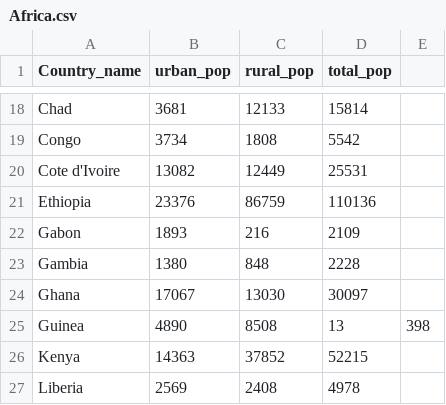
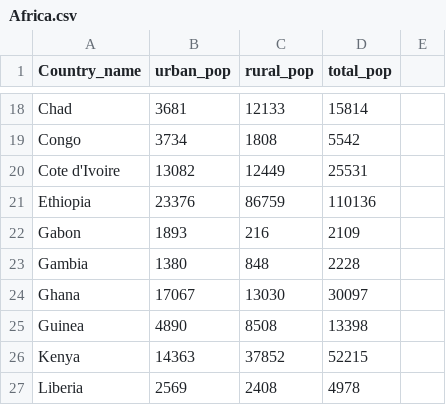
Before and after one commit to hkim-21/Google-Earth-Project, a CSV file: Africa.csv, drawn as a sheet; only a part is shown, gaps mark what is left out.

Commit message:
Update Africa.csv

```diff
--- a/Africa.csv
+++ b/Africa.csv
@@ -24,3 +24,3 @@ Gambia              ,1380    ,848       ,2228
 Ghana               ,17067   ,13030    ,30097
-Guinea              ,4890    ,8508     ,13,398
+Guinea              ,4890    ,8508     ,13398
 Kenya               ,14363   ,37852    ,52215
```
